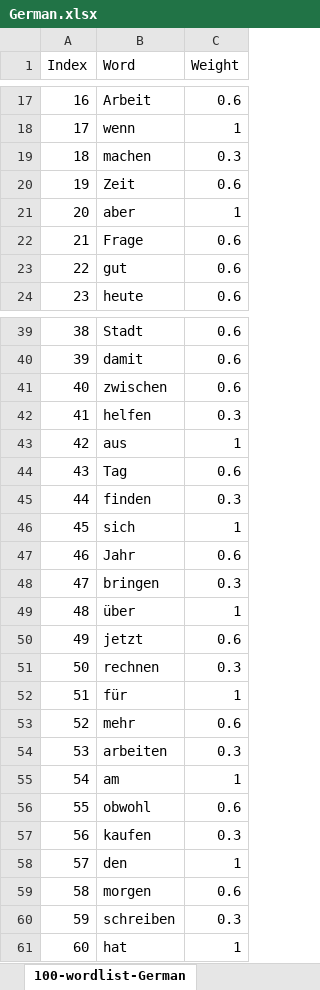
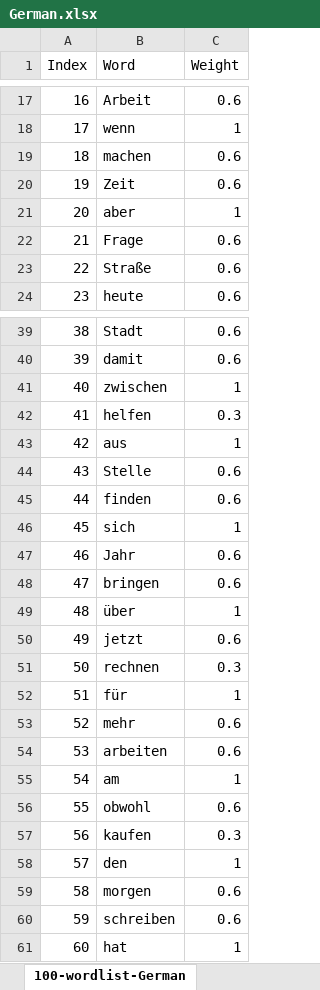
Before and after one commit to rpnfan/KeyDuel, an Excel workbook: word-list/German.xlsx, sheet 100-wordlist-German, drawn as a sheet; only a part is shown, gaps mark what is left out; values as stored, in another font and other column widths than the file's, no borders; the diff covers the shown part only; the diff names each change by its address in the sheet, - before the commit and + after, or states it on an @@ line.

Commit message:
Updated German and English wordlist
- German: two new words, corrected weightings
- English: corrected weightings

```diff
--- a/word-list/German.xlsx (sheet 100-wordlist-German)
+++ b/word-list/German.xlsx (sheet 100-wordlist-German)
-C19 (Weight): 0.3
+C19 (Weight): 0.6
-B23 (Word): gut
+B23 (Word): Straße
-C41 (Weight): 0.6
+C41 (Weight): 1
-B44 (Word): Tag
+B44 (Word): Stelle
-C45 (Weight): 0.3
+C45 (Weight): 0.6
-C48 (Weight): 0.3
+C48 (Weight): 0.6
-C54 (Weight): 0.3
+C54 (Weight): 0.6
-C60 (Weight): 0.3
+C60 (Weight): 0.6
```
Also changed, not shown: 2 edited cells elsewhere in this sheet, word-list/English.xlsx, 3 other files.
